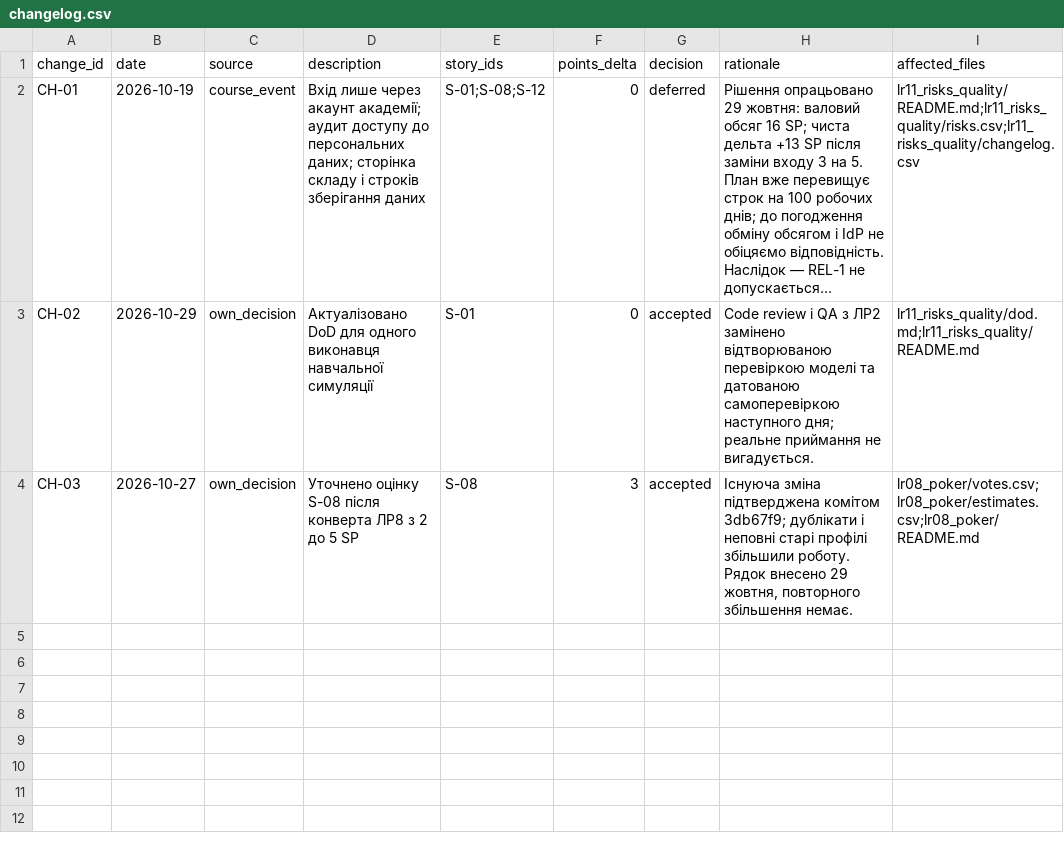
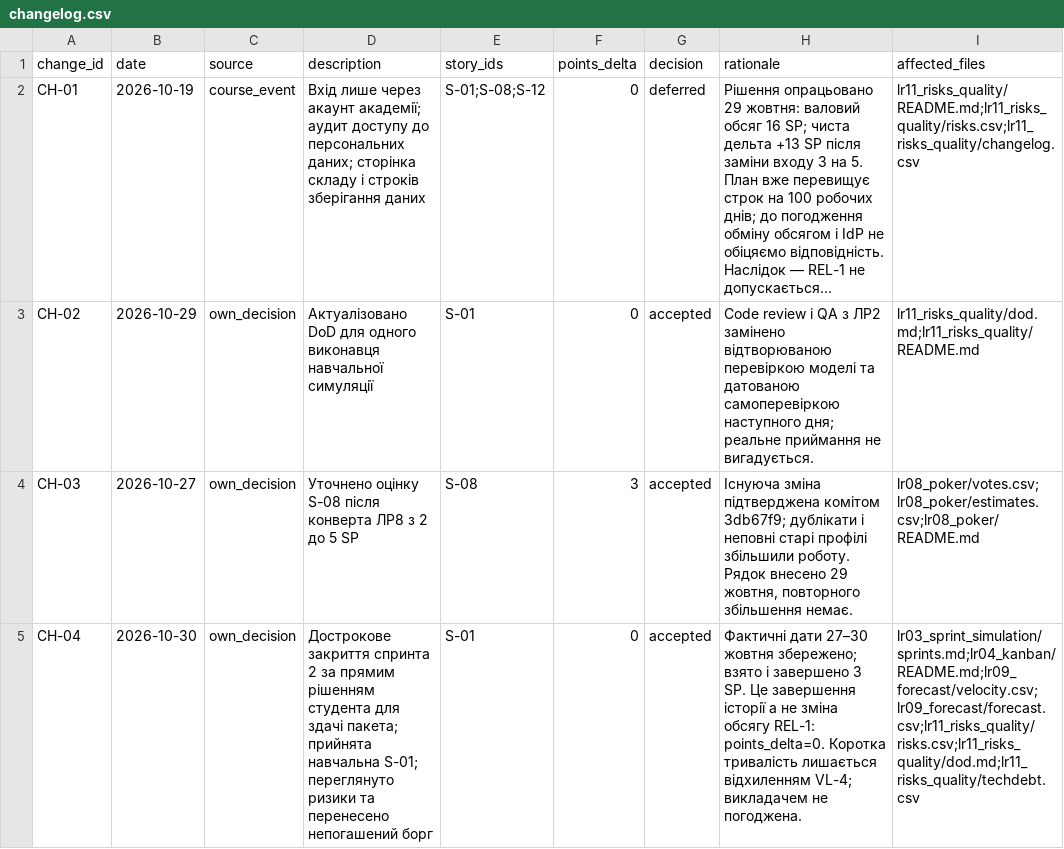
Before and after one commit to MULIYWKOLNIK/pm-2026-kn42-fesiuk, a CSV file: lr11_risks_quality/changelog.csv, drawn as a sheet; long unchanged cells end in …; the diff names each change by its address in the sheet, - before the commit and + after, or states it on an @@ line.

```diff
--- a/lr11_risks_quality/changelog.csv
+++ b/lr11_risks_quality/changelog.csv
+row 5: CH-04 | 2026-10-30 | own_decision | Дострокове закриття спринта 2 за прямим рішенням студента для здачі пакета; прийнята навчальна S-01; переглянуто ризики та перенесено непогашений борг | S-01 | 0 | accepted | Фактичні дати 27–30 жовтня збережено; взято і завершено 3 SP. Це завершення історії а не зміна обсягу REL-1: points_delta=0. Коротка тривалість лишається відхиленням VL-4; викладачем не погоджена. | lr03_sprint_simulation/sprints.md;lr04_kanban/README.md;lr09_forecast/velocity.csv;lr09_forecast/forecast.csv;lr11_risks_quality/risks.csv;lr11_risks_quality/dod.md;lr11_risks_quality/techdebt.csv
```
Also changed, not shown: lr11_risks_quality/risks.csv, lr11_risks_quality/techdebt.csv, 2 other files.
